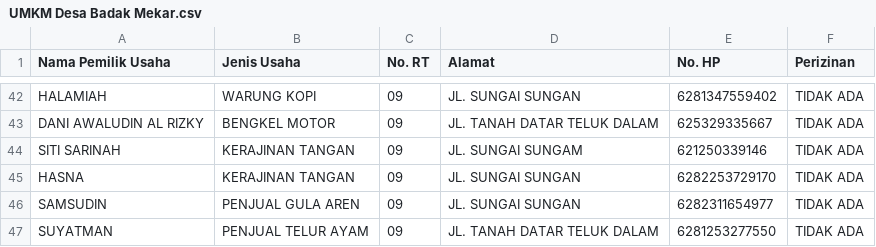
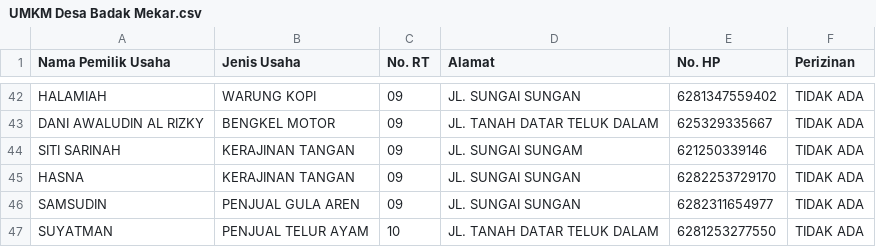
Before and after one commit to mhnbl/Katalog-Digital-Badak-Mekar, a CSV file: UMKM Desa Badak Mekar.csv, drawn as a sheet; only a part is shown, gaps mark what is left out.

Commit message:
Update data UMKM

```diff
--- a/UMKM Desa Badak Mekar.csv
+++ b/UMKM Desa Badak Mekar.csv
@@ -46,2 +46,2 @@ HASNA,KERAJINAN TANGAN,09,JL. SUNGAI SUNGAN,6282253729170,TIDAK ADA
 SAMSUDIN,PENJUAL GULA AREN,09,JL. SUNGAI SUNGAN,6282311654977,TIDAK ADA
-SUYATMAN,PENJUAL TELUR AYAM,09,JL. TANAH DATAR TELUK DALAM,6281253277550,TIDAK ADA
+SUYATMAN,PENJUAL TELUR AYAM,10,JL. TANAH DATAR TELUK DALAM,6281253277550,TIDAK ADA
```
